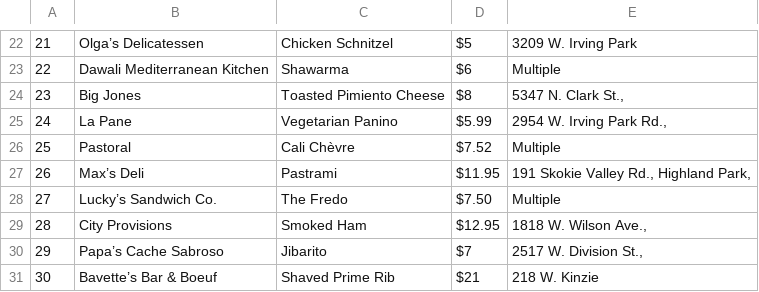
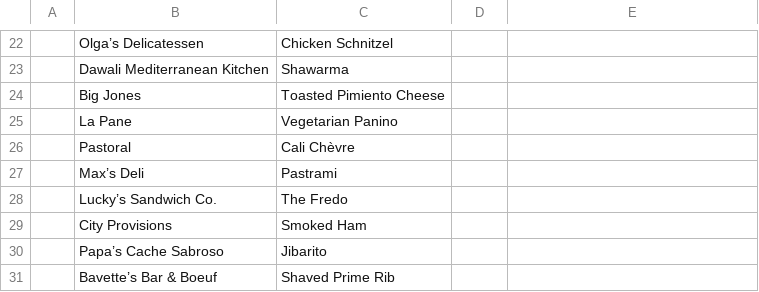
Before and after one commit to KimDoKy/DataScience, a CSV file: data/03. best_sandwiches_list_chicago2.csv, drawn as a sheet; only a part is shown, gaps mark what is left out; the diff covers the shown part only; the diff names each change by its address in the sheet, - before the commit and + after, or states it on an @@ line.

```diff
--- a/data/03. best_sandwiches_list_chicago2.csv
+++ b/data/03. best_sandwiches_list_chicago2.csv
-A22: 21
+A22: (empty)
-D22: $5
+D22: (empty)
-E22: 3209 W. Irving Park
+E22: (empty)
-A23: 22
+A23: (empty)
-D23: $6
+D23: (empty)
-E23: Multiple
+E23: (empty)
-A24: 23
+A24: (empty)
-D24: $8
+D24: (empty)
-E24: 5347 N. Clark St.,
+E24: (empty)
-A25: 24
+A25: (empty)
-D25: $5.99
+D25: (empty)
-E25: 2954 W. Irving Park Rd.,
+E25: (empty)
-A26: 25
+A26: (empty)
-D26: $7.52
+D26: (empty)
-E26: Multiple
+E26: (empty)
-A27: 26
+A27: (empty)
-D27: $11.95
+D27: (empty)
-E27: 191 Skokie Valley Rd., Highland Park,
+E27: (empty)
-A28: 27
+A28: (empty)
-D28: $7.50
+D28: (empty)
-E28: Multiple
+E28: (empty)
-A29: 28
+A29: (empty)
-D29: $12.95
+D29: (empty)
-E29: 1818 W. Wilson Ave.,
+E29: (empty)
-A30: 29
+A30: (empty)
-D30: $7
+D30: (empty)
-E30: 2517 W. Division St.,
+E30: (empty)
-A31: 30
+A31: (empty)
-D31: $21
+D31: (empty)
-E31: 218 W. Kinzie
+E31: (empty)
```
Also changed, not shown: 120 edited cells elsewhere in this file, 1 other file.
